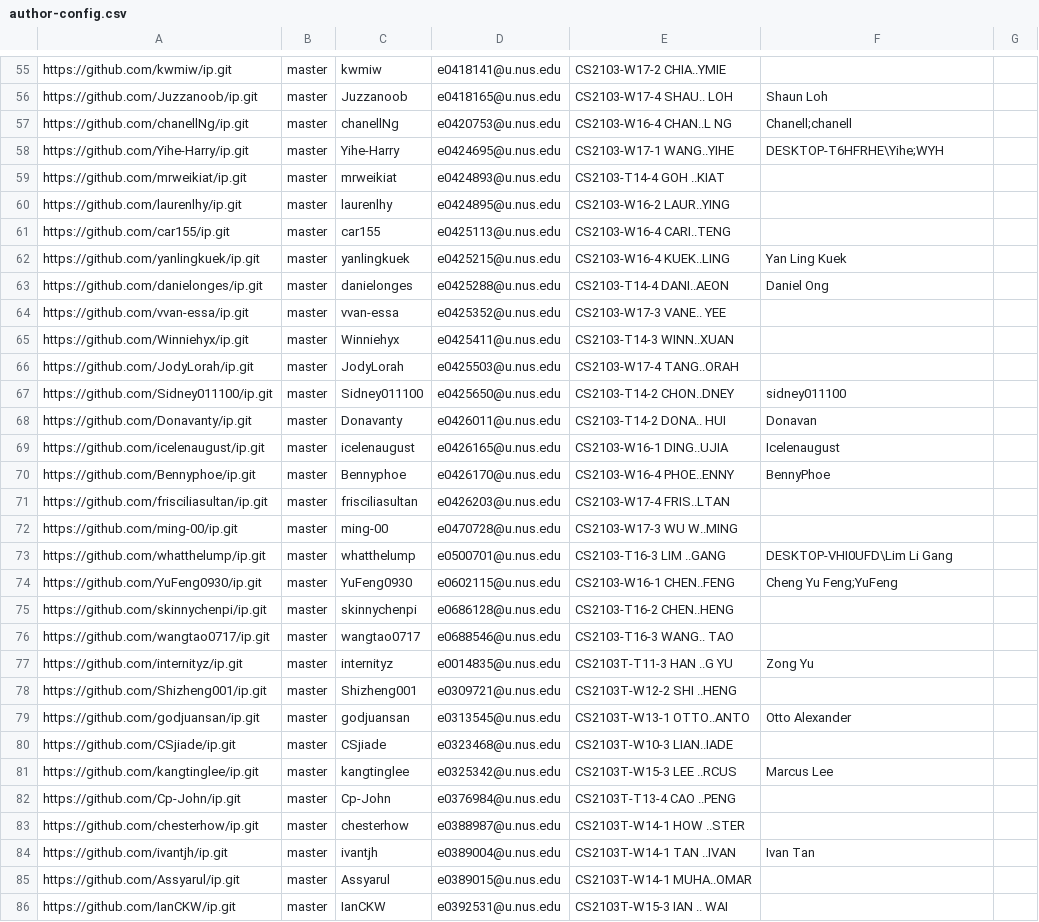
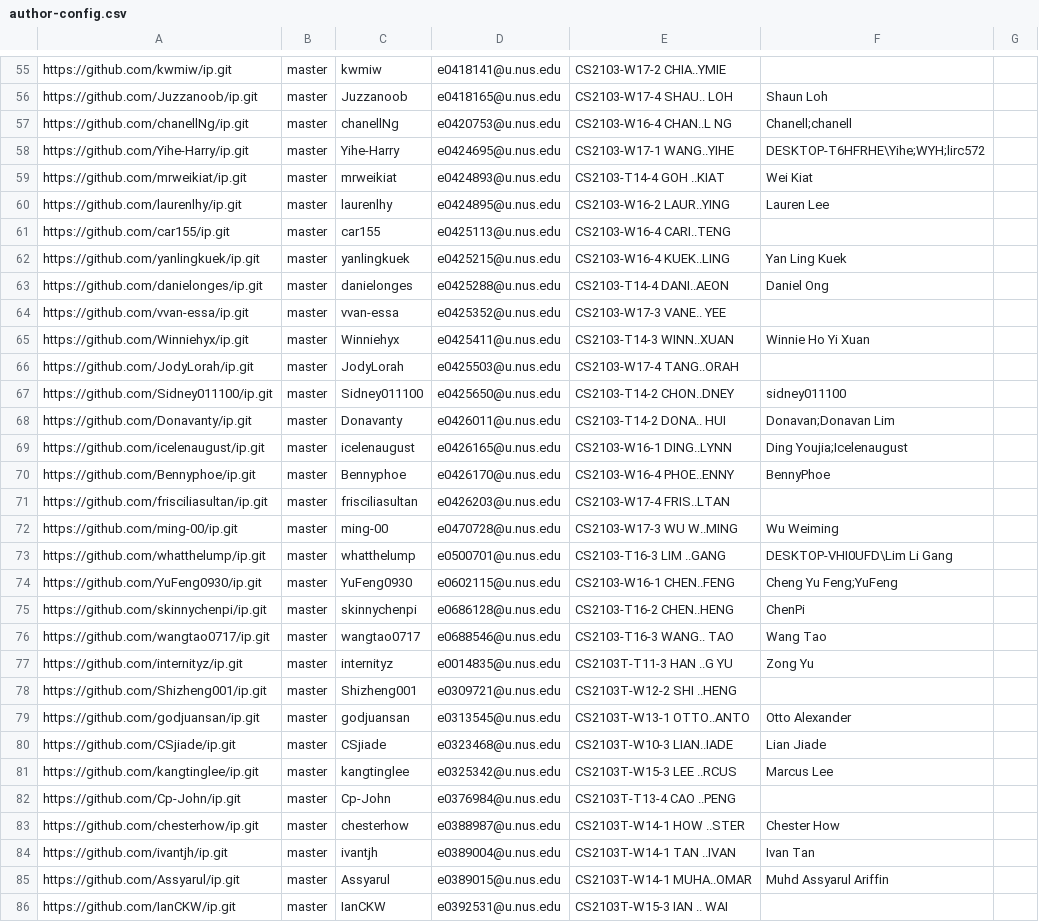
Before and after one commit to nus-cs2103-AY2021S2/ip-dashboard, a CSV file: configs/author-config.csv, drawn as a sheet; only a part is shown, gaps mark what is left out; the diff covers the shown part only.

Commit message:
Update aliases

```diff
--- a/configs/author-config.csv
+++ b/configs/author-config.csv
@@ -57,5 +57,5 @@ https://github.com/Juzzanoob/ip.git,master,Juzzanoob,e0418165@u.nus.edu,CS2103-W
 https://github.com/chanellNg/ip.git,master,chanellNg,e0420753@u.nus.edu,CS2103-W16-4 CHAN..L NG,Chanell;chanell,
-https://github.com/Yihe-Harry/ip.git,master,Yihe-Harry,e0424695@u.nus.edu,CS2103-W17-1 WANG..YIHE,DESKTOP-T6HFRHE\Yihe;WYH,
-https://github.com/mrweikiat/ip.git,master,mrweikiat,e0424893@u.nus.edu,CS2103-T14-4 GOH ..KIAT,,
-https://github.com/laurenlhy/ip.git,master,laurenlhy,e0424895@u.nus.edu,CS2103-W16-2 LAUR..YING,,
+https://github.com/Yihe-Harry/ip.git,master,Yihe-Harry,e0424695@u.nus.edu,CS2103-W17-1 WANG..YIHE,DESKTOP-T6HFRHE\Yihe;WYH;lirc572,
+https://github.com/mrweikiat/ip.git,master,mrweikiat,e0424893@u.nus.edu,CS2103-T14-4 GOH ..KIAT,Wei Kiat,
+https://github.com/laurenlhy/ip.git,master,laurenlhy,e0424895@u.nus.edu,CS2103-W16-2 LAUR..YING,Lauren Lee,
 https://github.com/car155/ip.git,master,car155,e0425113@u.nus.edu,CS2103-W16-4 CARI..TENG,,
@@ -64,14 +64,14 @@ https://github.com/danielonges/ip.git,master,danielonges,e0425288@u.nus.edu,CS21
 https://github.com/vvan-essa/ip.git,master,vvan-essa,e0425352@u.nus.edu,CS2103-W17-3 VANE.. YEE,,
-https://github.com/Winniehyx/ip.git,master,Winniehyx,e0425411@u.nus.edu,CS2103-T14-3 WINN..XUAN,,
+https://github.com/Winniehyx/ip.git,master,Winniehyx,e0425411@u.nus.edu,CS2103-T14-3 WINN..XUAN,Winnie Ho Yi Xuan,
 https://github.com/JodyLorah/ip.git,master,JodyLorah,e0425503@u.nus.edu,CS2103-W17-4 TANG..ORAH,,
 https://github.com/Sidney011100/ip.git,master,Sidney011100,e0425650@u.nus.edu,CS2103-T14-2 CHON..DNEY,sidney011100,
-https://github.com/Donavanty/ip.git,master,Donavanty,e0426011@u.nus.edu,CS2103-T14-2 DONA.. HUI,Donavan,
-https://github.com/icelenaugust/ip.git,master,icelenaugust,e0426165@u.nus.edu,CS2103-W16-1 DING..UJIA,Icelenaugust,
+https://github.com/Donavanty/ip.git,master,Donavanty,e0426011@u.nus.edu,CS2103-T14-2 DONA.. HUI,Donavan;Donavan Lim,
+https://github.com/icelenaugust/ip.git,master,icelenaugust,e0426165@u.nus.edu,CS2103-W16-1 DING..LYNN,Ding Youjia;Icelenaugust,
 https://github.com/Bennyphoe/ip.git,master,Bennyphoe,e0426170@u.nus.edu,CS2103-W16-4 PHOE..ENNY,BennyPhoe,
 https://github.com/frisciliasultan/ip.git,master,frisciliasultan,e0426203@u.nus.edu,CS2103-W17-4 FRIS..LTAN,,
-https://github.com/ming-00/ip.git,master,ming-00,e0470728@u.nus.edu,CS2103-W17-3 WU W..MING,,
+https://github.com/ming-00/ip.git,master,ming-00,e0470728@u.nus.edu,CS2103-W17-3 WU W..MING,Wu Weiming,
 https://github.com/whatthelump/ip.git,master,whatthelump,e0500701@u.nus.edu,CS2103-T16-3 LIM ..GANG,DESKTOP-VHI0UFD\Lim Li Gang,
 https://github.com/YuFeng0930/ip.git,master,YuFeng0930,e0602115@u.nus.edu,CS2103-W16-1 CHEN..FENG,Cheng Yu Feng;YuFeng,
-https://github.com/skinnychenpi/ip.git,master,skinnychenpi,e0686128@u.nus.edu,CS2103-T16-2 CHEN..HENG,,
-https://github.com/wangtao0717/ip.git,master,wangtao0717,e0688546@u.nus.edu,CS2103-T16-3 WANG.. TAO,,
+https://github.com/skinnychenpi/ip.git,master,skinnychenpi,e0686128@u.nus.edu,CS2103-T16-2 CHEN..HENG,ChenPi,
+https://github.com/wangtao0717/ip.git,master,wangtao0717,e0688546@u.nus.edu,CS2103-T16-3 WANG.. TAO,Wang Tao,
 https://github.com/internityz/ip.git,master,internityz,e0014835@u.nus.edu,CS2103T-T11-3 HAN ..G YU,Zong Yu,
@@ -79,8 +79,8 @@ https://github.com/Shizheng001/ip.git,master,Shizheng001,e0309721@u.nus.edu,CS21
 https://github.com/godjuansan/ip.git,master,godjuansan,e0313545@u.nus.edu,CS2103T-W13-1 OTTO..ANTO,Otto Alexander,
-https://github.com/CSjiade/ip.git,master,CSjiade,e0323468@u.nus.edu,CS2103T-W10-3 LIAN..IADE,,
+https://github.com/CSjiade/ip.git,master,CSjiade,e0323468@u.nus.edu,CS2103T-W10-3 LIAN..IADE,Lian Jiade,
 https://github.com/kangtinglee/ip.git,master,kangtinglee,e0325342@u.nus.edu,CS2103T-W15-3 LEE ..RCUS,Marcus Lee,
 https://github.com/Cp-John/ip.git,master,Cp-John,e0376984@u.nus.edu,CS2103T-T13-4 CAO ..PENG,,
-https://github.com/chesterhow/ip.git,master,chesterhow,e0388987@u.nus.edu,CS2103T-W14-1 HOW ..STER,,
+https://github.com/chesterhow/ip.git,master,chesterhow,e0388987@u.nus.edu,CS2103T-W14-1 HOW ..STER,Chester How,
 https://github.com/ivantjh/ip.git,master,ivantjh,e0389004@u.nus.edu,CS2103T-W14-1 TAN ..IVAN,Ivan Tan,
-https://github.com/Assyarul/ip.git,master,Assyarul,e0389015@u.nus.edu,CS2103T-W14-1 MUHA..OMAR,,
+https://github.com/Assyarul/ip.git,master,Assyarul,e0389015@u.nus.edu,CS2103T-W14-1 MUHA..OMAR,Muhd Assyarul Ariffin,
 https://github.com/IanCKW/ip.git,master,IanCKW,e0392531@u.nus.edu,CS2103T-W15-3 IAN .. WAI,,
```
Also changed, not shown: 71 edited cells elsewhere in this file.
